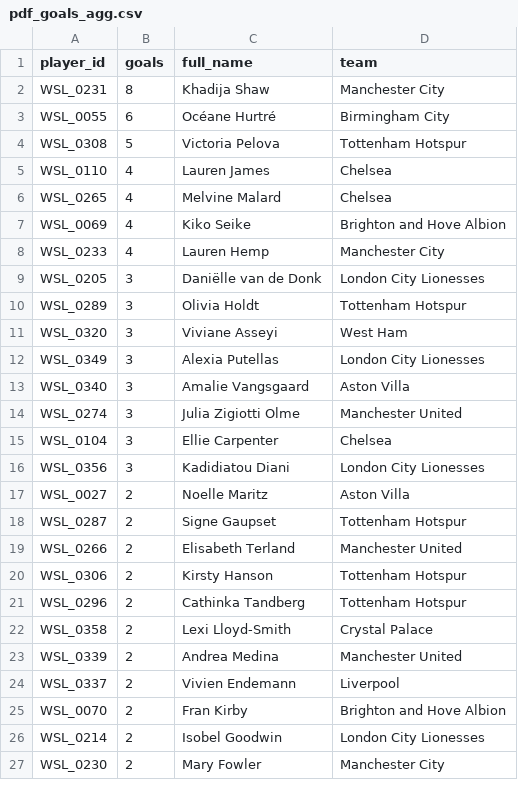
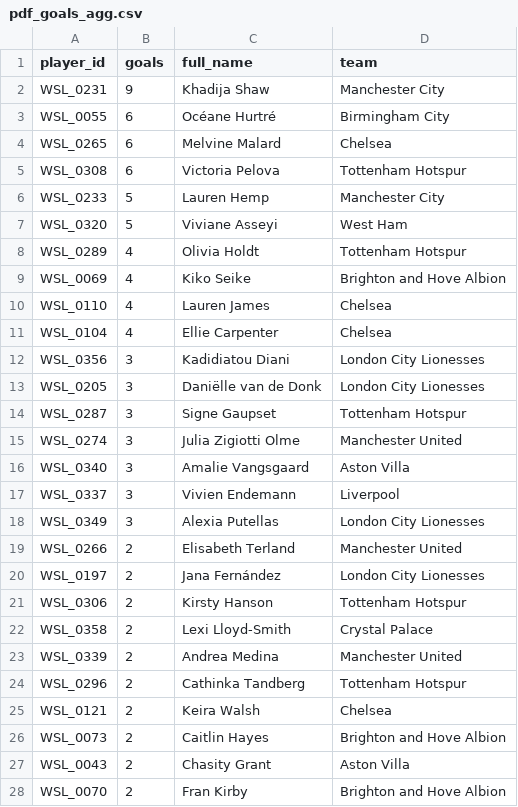
Before and after one commit to tomknuckey/wsl_game, a CSV file: data/output/actual/pdf_goals_agg.csv, drawn as a sheet; only a part is shown; the shorter side is filled out with more unchanged rows; the diff covers the shown part only.

Commit message:
GW8 data

```diff
--- a/data/output/actual/pdf_goals_agg.csv
+++ b/data/output/actual/pdf_goals_agg.csv
@@ -1,25 +1,28 @@
 player_id,goals,full_name,team
-WSL_0231,8,Khadija Shaw,Manchester City
+WSL_0231,9,Khadija Shaw,Manchester City
 WSL_0055,6,Océane Hurtré,Birmingham City
-WSL_0308,5,Victoria Pelova,Tottenham Hotspur
+WSL_0265,6,Melvine Malard,Chelsea
+WSL_0308,6,Victoria Pelova,Tottenham Hotspur
+WSL_0233,5,Lauren Hemp,Manchester City
+WSL_0320,5,Viviane Asseyi,West Ham
+WSL_0289,4,Olivia Holdt,Tottenham Hotspur
+WSL_0069,4,Kiko Seike,Brighton and Hove Albion
 WSL_0110,4,Lauren James,Chelsea
-WSL_0265,4,Melvine Malard,Chelsea
-WSL_0069,4,Kiko Seike,Brighton and Hove Albion
-WSL_0233,4,Lauren Hemp,Manchester City
+WSL_0104,4,Ellie Carpenter,Chelsea
+WSL_0356,3,Kadidiatou Diani,London City Lionesses
 WSL_0205,3,Daniëlle van de Donk,London City Lionesses
-WSL_0289,3,Olivia Holdt,Tottenham Hotspur
-WSL_0320,3,Viviane Asseyi,West Ham
+WSL_0287,3,Signe Gaupset,Tottenham Hotspur
+WSL_0274,3,Julia Zigiotti Olme,Manchester United
+WSL_0340,3,Amalie Vangsgaard,Aston Villa
+WSL_0337,3,Vivien Endemann,Liverpool
 WSL_0349,3,Alexia Putellas,London City Lionesses
-WSL_0340,3,Amalie Vangsgaard,Aston Villa
-WSL_0274,3,Julia Zigiotti Olme,Manchester United
-WSL_0104,3,Ellie Carpenter,Chelsea
-WSL_0356,3,Kadidiatou Diani,London City Lionesses
-WSL_0027,2,Noelle Maritz,Aston Villa
-WSL_0287,2,Signe Gaupset,Tottenham Hotspur
 WSL_0266,2,Elisabeth Terland,Manchester United
+WSL_0197,2,Jana Fernández,London City Lionesses
 WSL_0306,2,Kirsty Hanson,Tottenham Hotspur
-WSL_0296,2,Cathinka Tandberg,Tottenham Hotspur
 WSL_0358,2,Lexi Lloyd-Smith,Crystal Palace
 WSL_0339,2,Andrea Medina,Manchester United
-WSL_0337,2,Vivien Endemann,Liverpool
+WSL_0296,2,Cathinka Tandberg,Tottenham Hotspur
+WSL_0121,2,Keira Walsh,Chelsea
+WSL_0073,2,Caitlin Hayes,Brighton and Hove Albion
+WSL_0043,2,Chasity Grant,Aston Villa
 WSL_0070,2,Fran Kirby,Brighton and Hove Albion
```
Also changed, not shown: 9 added rows, 4 removed rows, 21 moved rows and 4 edited cells elsewhere in this file, data/output/actual/best_differential.csv, data/output/actual/results.csv, 2 other files.
